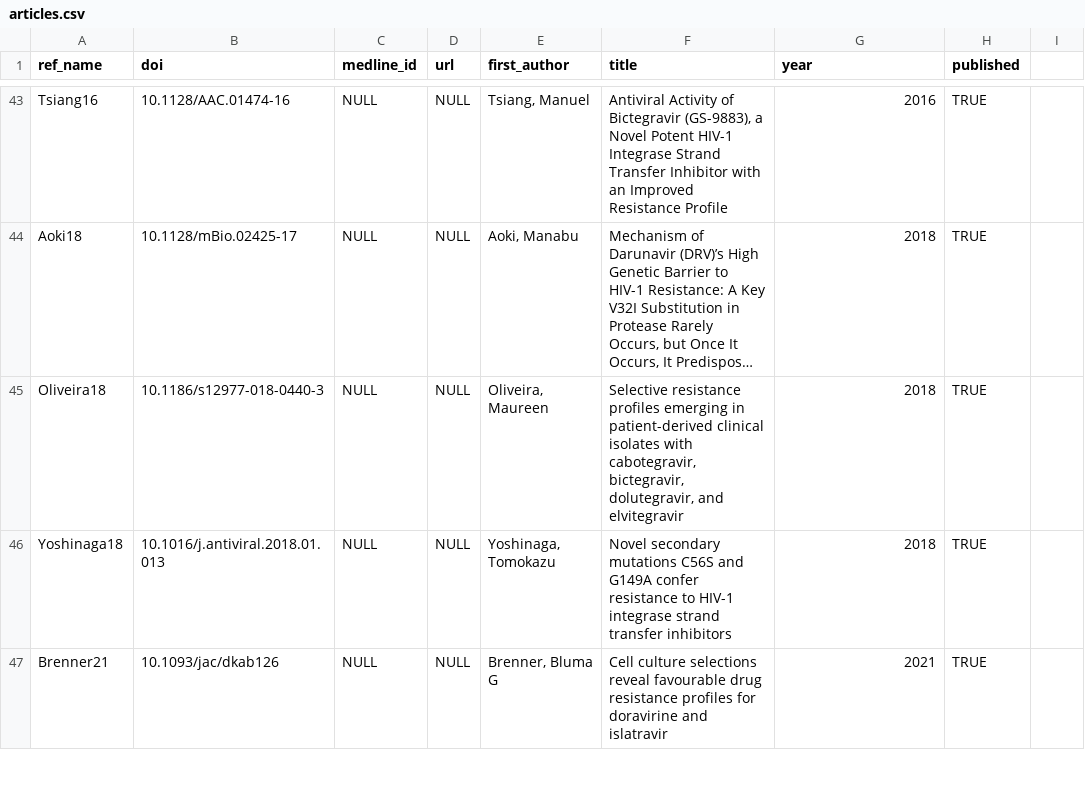
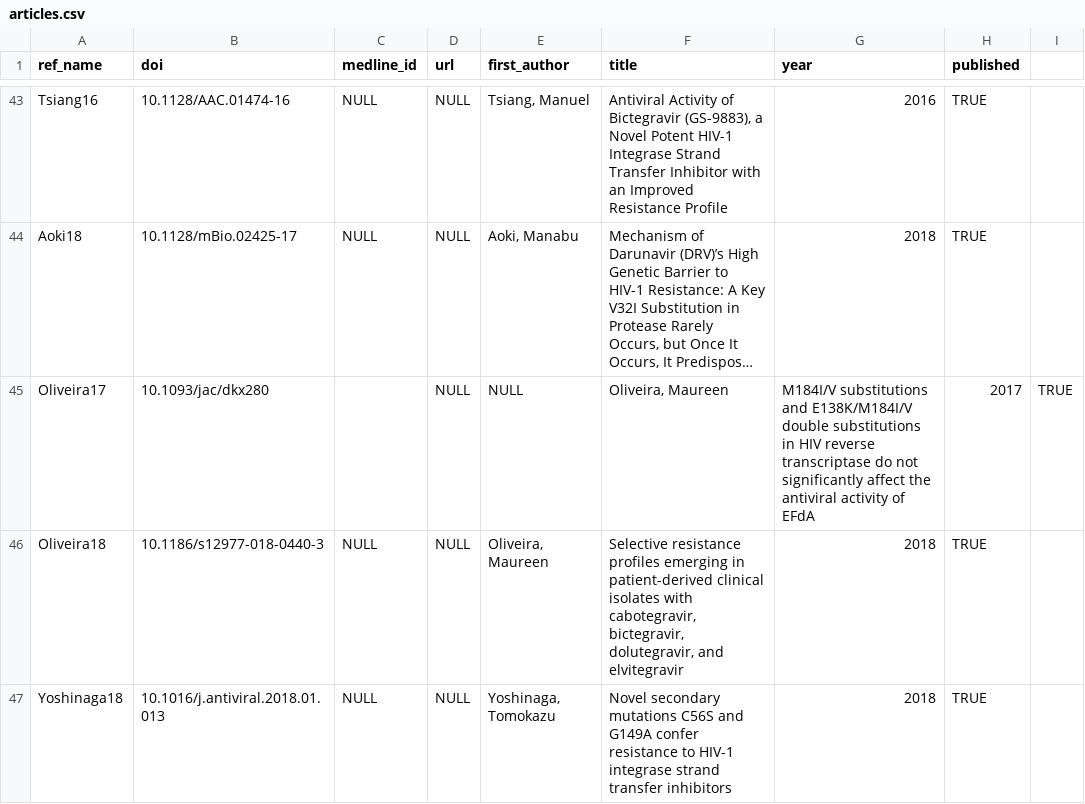
Before and after one commit to hivdb/hivdb3-payload, a CSV file: tables/articles.csv, drawn as a sheet; only a part is shown, gaps mark what is left out; the shorter side is filled out with more unchanged rows; long unchanged cells end in …; the diff names each change by its address in the sheet, - before the commit and + after, or states it on an @@ line.

```diff
--- a/tables/articles.csv
+++ b/tables/articles.csv
+row 45: Oliveira17 | 10.1093/jac/dkx280 |  | NULL | NULL | Oliveira, Maureen | M184I/V substitutions and E138K/M184I/V double substitutions in HIV reverse transcriptase do not significantly affect the antiviral activity of EFdA | 2017 | TRUE
```
Also changed, not shown: tables/gene_isolates.d/invitro_selection_isolates.csv, tables/isolates.d/invitro_selection_isolates.csv, 6 other files.
